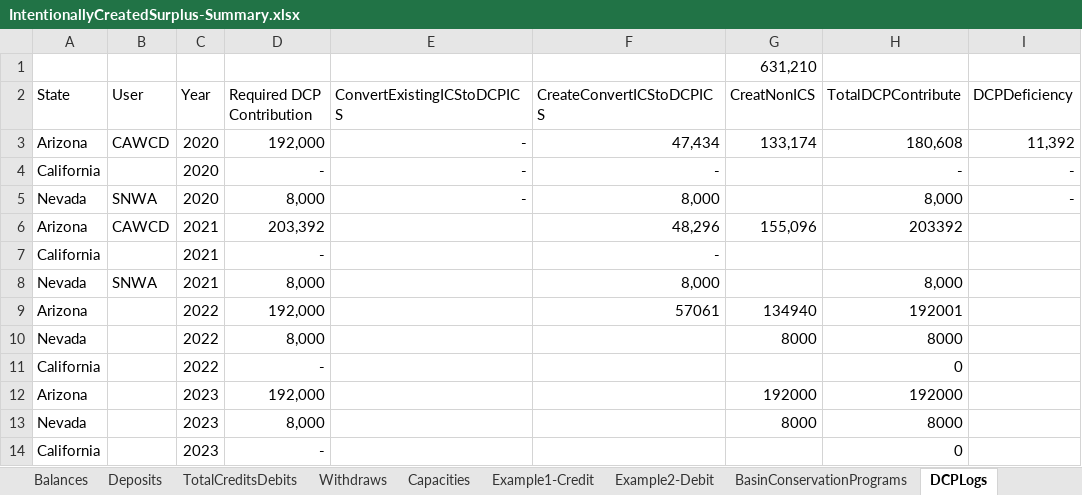
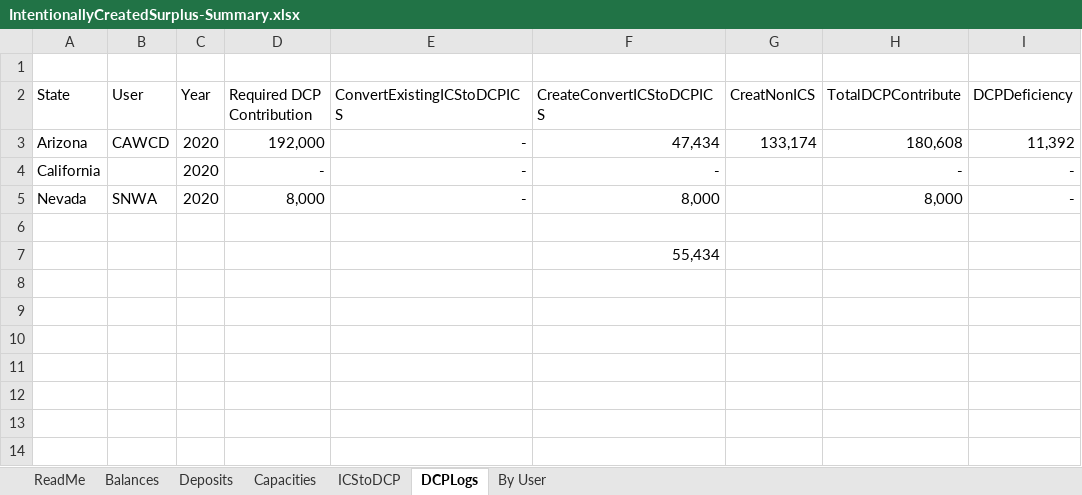
Before and after one commit to dzeke/ColoradoRiverCollaborate, an Excel workbook: AutoReadUSBRData/IntentionallyCreatedSurplus-Summary.xlsx, sheet DCPLogs, drawn as a sheet; values as stored, in another font and other column widths than the file's, no borders; removed rows and columns are numbered as before the commit, all else as after; the diff names each change by its address in the sheet, - before the commit and + after, or states it on an @@ line.

```diff
--- a/AutoReadUSBRData/IntentionallyCreatedSurplus-Summary.xlsx (sheet DCPLogs)
+++ b/AutoReadUSBRData/IntentionallyCreatedSurplus-Summary.xlsx (sheet DCPLogs)
-sheet tab: TotalCreditsDebits
-sheet tab: Withdraws
-sheet tab: Example1-Credit
-sheet tab: Example2-Debit
-sheet tab: BasinConservationPrograms
+sheet tab: ICStoDCP
-G1 (CreatNonICS): 631,210
+G1 (CreatNonICS): (empty)
-row 6: Arizona | CAWCD | 2021 | 203,392 |  | 48,296 | 155,096 | 203392
+row 6: (empty)
-row 7: California |  | 2021 | - |  | -
-row 8: Nevada | SNWA | 2021 | 8,000 |  | 8,000 |  | 8,000
-row 9: Arizona |  | 2022 | 192,000 |  | 57061 | 134940 | 192001
-row 10: Nevada |  | 2022 | 8,000 |  |  | 8000 | 8000
-row 11: California |  | 2022 | - |  |  |  | 0
-row 12: Arizona |  | 2023 | 192,000 |  |  | 192000 | 192000
-row 13: Nevada |  | 2023 | 8,000 |  |  | 8000 | 8000
-row 14: California |  | 2023 | - |  |  |  | 0
+row 7:  |  |  |  |  | 55,434
```
Also changed, not shown: sheet ReadMe, sheet Balances, sheet Deposits, other sheet tabs, 5 other files.
